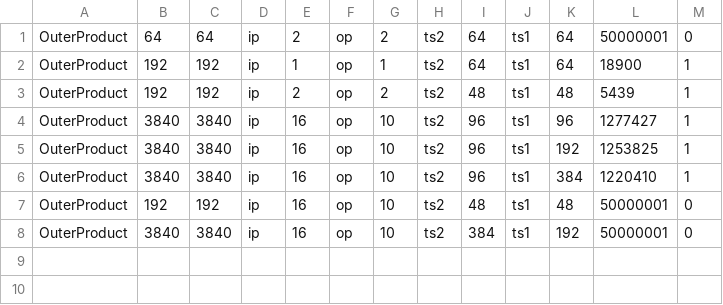
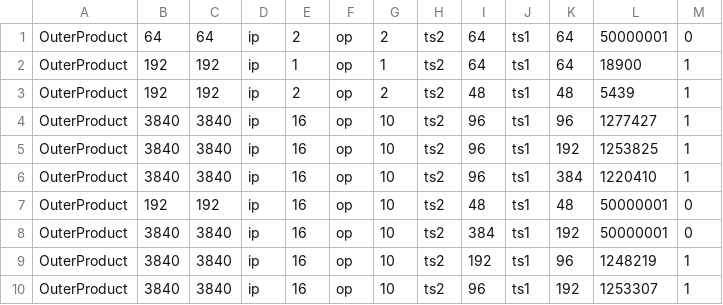
Before and after one commit to stanford-ppl/spatial-lang, a CSV file: sim_results/OuterProduct.csv, drawn as a sheet; the diff names each change by its address in the sheet, - before the commit and + after, or states it on an @@ line.

```diff
--- a/sim_results/OuterProduct.csv
+++ b/sim_results/OuterProduct.csv
+row 9: OuterProduct | 3840 | 3840 | ip | 16 | op | 10 | ts2 | 192 | ts1 | 96 | 1248219 | 1
+row 10: OuterProduct | 3840 | 3840 | ip | 16 | op | 10 | ts2 | 96 | ts1 | 192 | 1253307 | 1
```
Also changed, not shown: 1 other file.
